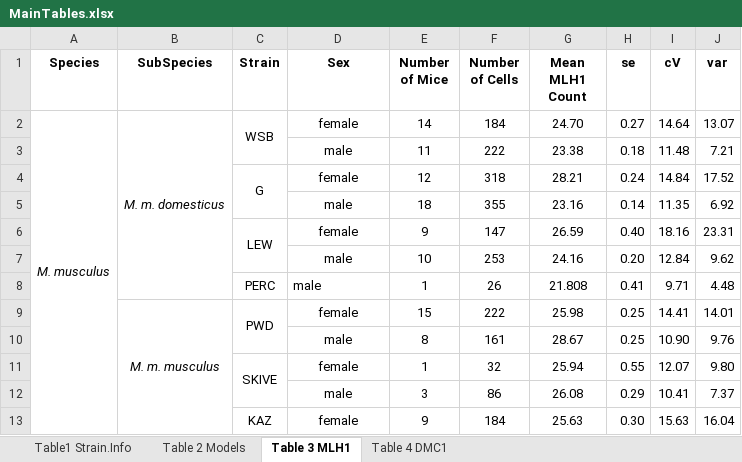
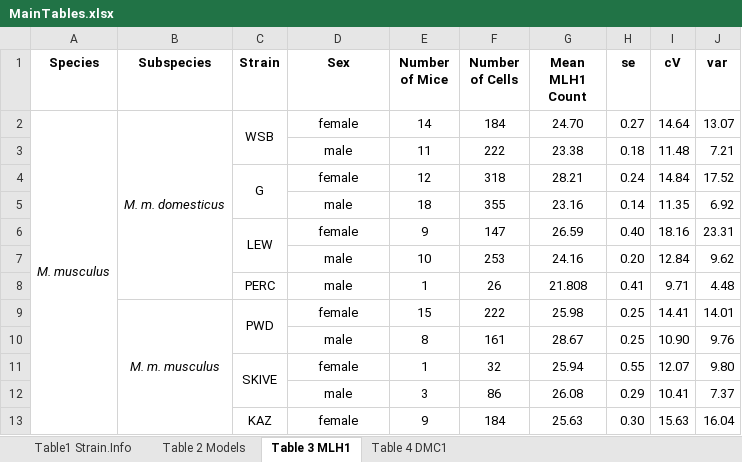
Before and after one commit to petersoapes/MLH1repo, an Excel workbook: doc/MainTables.xlsx, sheet Table 3 MLH1, drawn as a sheet; only a part is shown; values as stored, in another font and other column widths than the file's, no borders; the diff names each change by its address in the sheet, - before the commit and + after, or states it on an @@ line.

```diff
--- a/doc/MainTables.xlsx (sheet Table 3 MLH1)
+++ b/doc/MainTables.xlsx (sheet Table 3 MLH1)
-B1: SubSpecies
+B1: Subspecies
-D8 alignment: left
+D8 alignment: center
```
Also changed, not shown: sheet Table1 Strain.Info, sheet Table 4 DMC1, sheet Table 2 Models, 7 other files.
